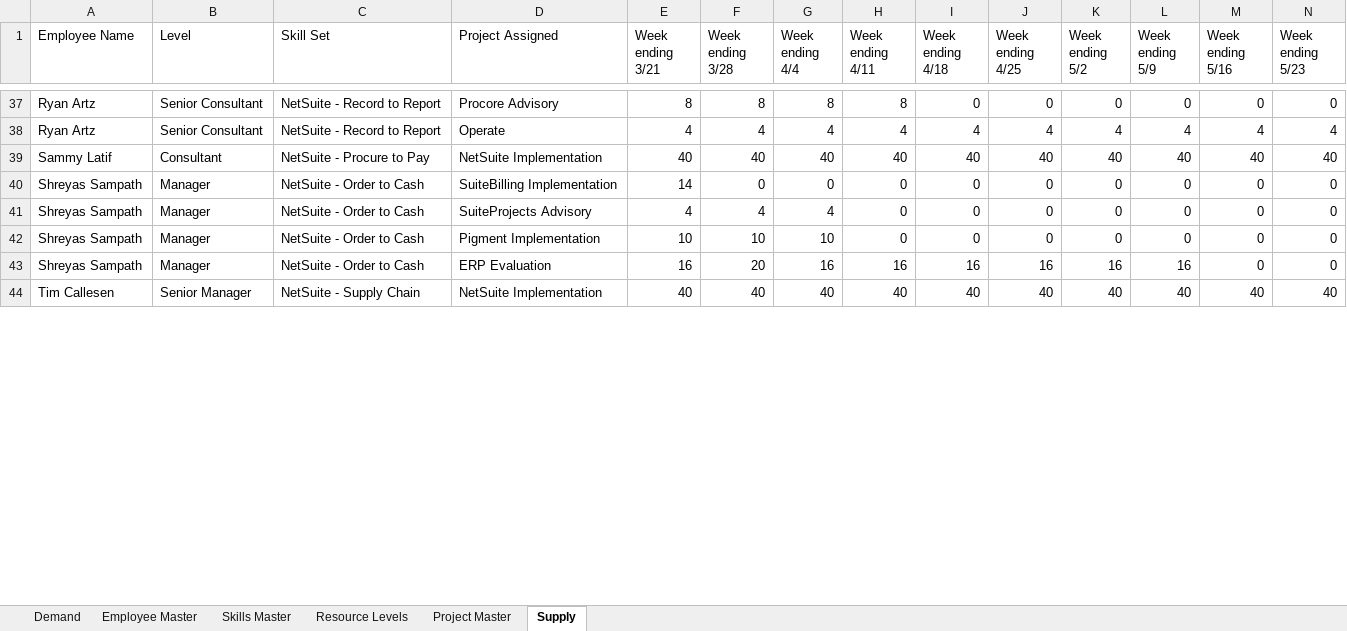
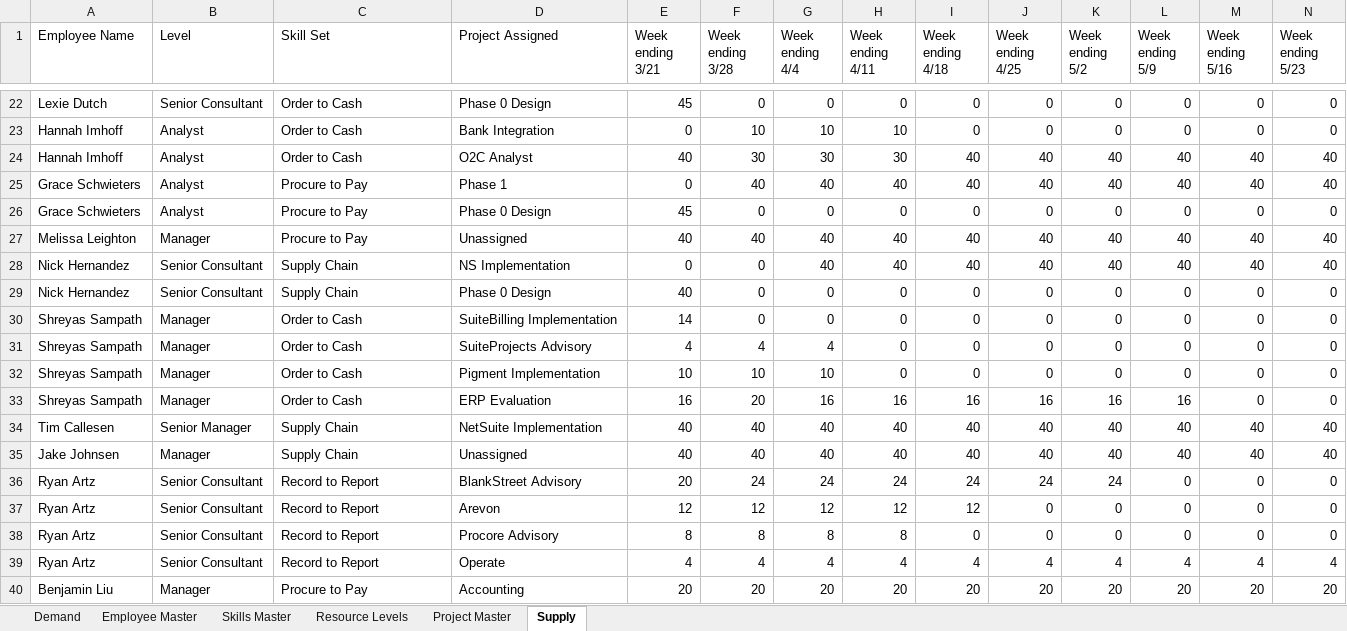
Before and after one commit to varunprabhakar81/staffing-app, an Excel workbook: data/resourcing.xlsx, sheet Supply, drawn as a sheet; only a part is shown, gaps mark what is left out; values as stored, in another font and other column widths than the file's, no borders; removed rows and columns are numbered as before the commit, all else as after; rows hold the shown columns only; the diff covers the shown part only; the diff names each change by its address in the sheet, - before the commit and + after, or states it on an @@ line.

```diff
--- a/data/resourcing.xlsx (sheet Supply)
+++ b/data/resourcing.xlsx (sheet Supply)
-A22 (Employee Name): Ryan Artz
+A22 (Employee Name): Lexie Dutch
-C22 (Skill Set): NetSuite - Record to Report
+C22 (Skill Set): Order to Cash
-D22 (Project Assigned): Procore Advisory
+D22 (Project Assigned): Phase 0 Design
-E22 (Week ending 3/21): 8
+E22 (Week ending 3/21): 45
-F22 (Week ending 3/28): 8
+F22 (Week ending 3/28): 0
-G22 (Week ending 4/4): 8
+G22 (Week ending 4/4): 0
-H22 (Week ending 4/11): 8
+H22 (Week ending 4/11): 0
-row 38: Ryan Artz | Senior Consultant | NetSuite - Record to Report | Operate | 4 | 4 | 4 | 4 | 4 | 4 | 4 | 4 | 4 | 4
+row 23: Hannah Imhoff | Analyst | Order to Cash | Bank Integration | 0 | 10 | 10 | 10 | 0 | 0 | 0 | 0 | 0 | 0
+row 24: Hannah Imhoff | Analyst | Order to Cash | O2C Analyst | 40 | 30 | 30 | 30 | 40 | 40 | 40 | 40 | 40 | 40
-A25 (Employee Name): Sammy Latif
+A25 (Employee Name): Grace Schwieters
-B25 (Level): Consultant
+B25 (Level): Analyst
-C25 (Skill Set): NetSuite - Procure to Pay
+C25 (Skill Set): Procure to Pay
-D25 (Project Assigned): NetSuite Implementation
+D25 (Project Assigned): Phase 1
-E25 (Week ending 3/21): 40
+E25 (Week ending 3/21): 0
+row 26: Grace Schwieters | Analyst | Procure to Pay | Phase 0 Design | 45 | 0 | 0 | 0 | 0 | 0 | 0 | 0 | 0 | 0
+row 27: Melissa Leighton | Manager | Procure to Pay | Unassigned | 40 | 40 | 40 | 40 | 40 | 40 | 40 | 40 | 40 | 40
+row 28: Nick Hernandez | Senior Consultant | Supply Chain | NS Implementation | 0 | 0 | 40 | 40 | 40 | 40 | 40 | 40 | 40 | 40
+row 29: Nick Hernandez | Senior Consultant | Supply Chain | Phase 0 Design | 40 | 0 | 0 | 0 | 0 | 0 | 0 | 0 | 0 | 0
-C30:C33 (Skill Set): NetSuite - Order to Cash
+C30:C33 (Skill Set): Order to Cash
-C34 (Skill Set): NetSuite - Supply Chain
+C34 (Skill Set): Supply Chain
+row 35: Jake Johnsen | Manager | Supply Chain | Unassigned | 40 | 40 | 40 | 40 | 40 | 40 | 40 | 40 | 40 | 40
+row 36: Ryan Artz | Senior Consultant | Record to Report | BlankStreet Advisory | 20 | 24 | 24 | 24 | 24 | 24 | 24 | 0 | 0 | 0
+row 37: Ryan Artz | Senior Consultant | Record to Report | Arevon | 12 | 12 | 12 | 12 | 12 | 0 | 0 | 0 | 0 | 0
+row 38: Ryan Artz | Senior Consultant | Record to Report | Procore Advisory | 8 | 8 | 8 | 8 | 0 | 0 | 0 | 0 | 0 | 0
+row 39: Ryan Artz | Senior Consultant | Record to Report | Operate | 4 | 4 | 4 | 4 | 4 | 4 | 4 | 4 | 4 | 4
+row 40: Benjamin Liu | Manager | Procure to Pay | Accounting | 20 | 20 | 20 | 20 | 20 | 20 | 20 | 20 | 20 | 20
```
Also changed, not shown: 5 added rows, 20 removed rows and 47 edited cells elsewhere in this sheet, sheet Employee Master, 2 other files.
